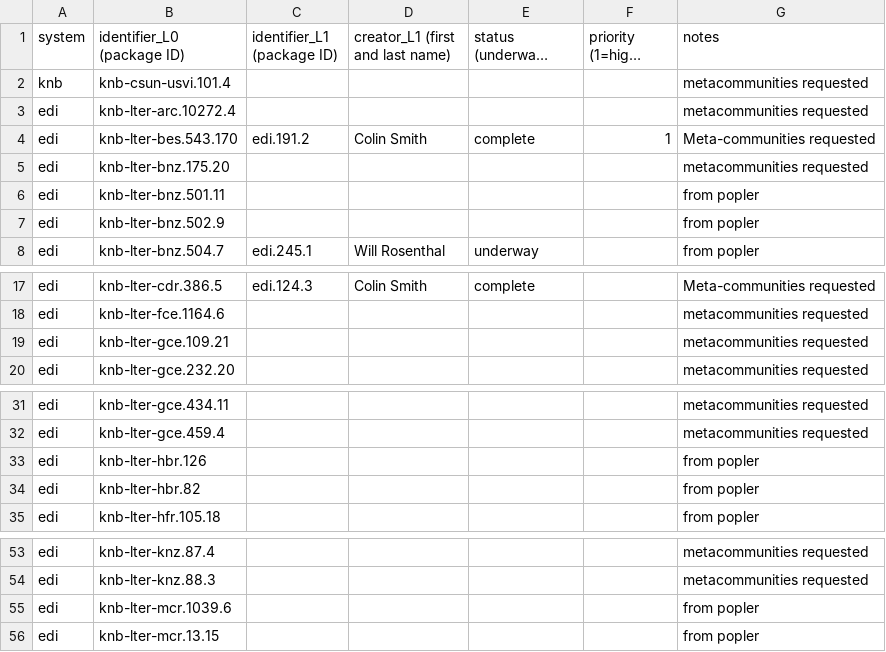
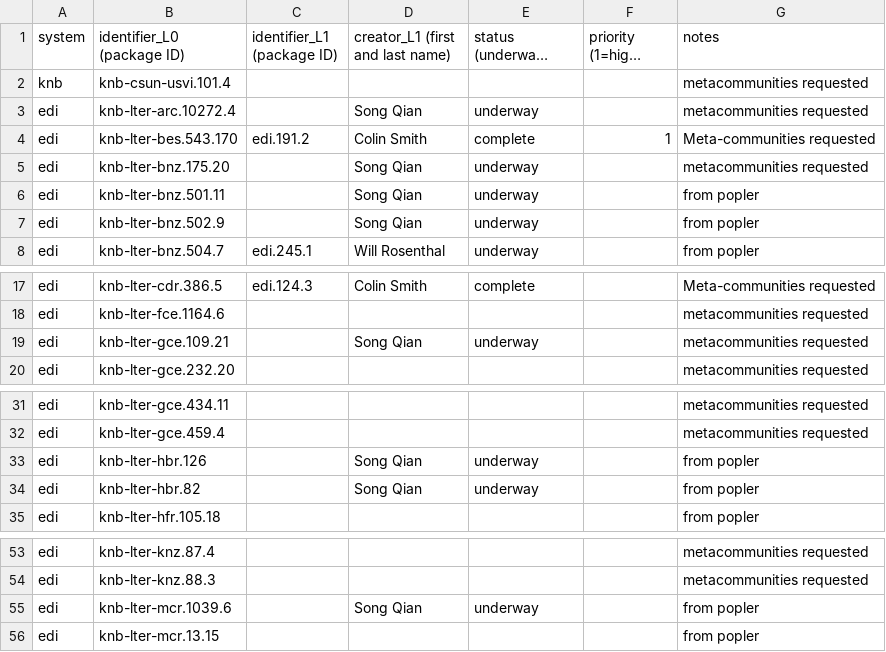
Before and after one commit to EDIorg/ecocomDP, a CSV file: documentation/processing_queue/data_processing_queue.csv, drawn as a sheet; only a part is shown, gaps mark what is left out; long unchanged cells end in …; the diff names each change by its address in the sheet, - before the commit and + after, or states it on an @@ line.

Commit message:
Update with datasets underway by Song Qian

```diff
--- a/documentation/processing_queue/data_processing_queue.csv
+++ b/documentation/processing_queue/data_processing_queue.csv
-D3 (creator_L1 (first and last name)): (empty)
+D3 (creator_L1 (first and last name)): Song Qian
-E3 (status (underway, complete )): (empty)
+E3 (status (underway, complete )): underway
-D5:D7 (creator_L1 (first and last name)): (empty)
+D5:D7 (creator_L1 (first and last name)): Song Qian
-E5:E7 (status (underway, complete )): (empty)
+E5:E7 (status (underway, complete )): underway
-D19 (creator_L1 (first and last name)): (empty)
+D19 (creator_L1 (first and last name)): Song Qian
-E19 (status (underway, complete )): (empty)
+E19 (status (underway, complete )): underway
-D33:D34 (creator_L1 (first and last name)): (empty)
+D33:D34 (creator_L1 (first and last name)): Song Qian
-E33:E34 (status (underway, complete )): (empty)
+E33:E34 (status (underway, complete )): underway
-D55 (creator_L1 (first and last name)): (empty)
+D55 (creator_L1 (first and last name)): Song Qian
-E55 (status (underway, complete )): (empty)
+E55 (status (underway, complete )): underway
```
